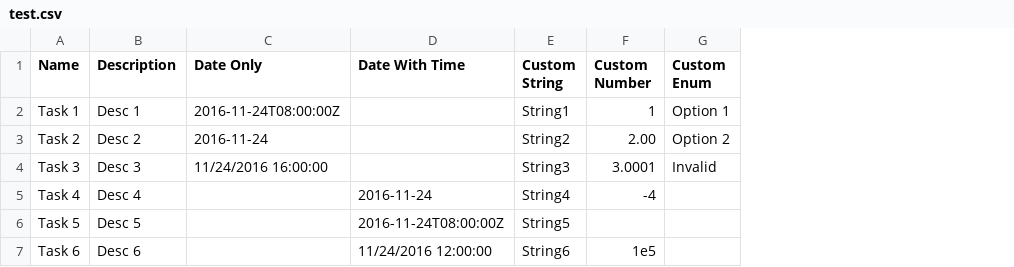
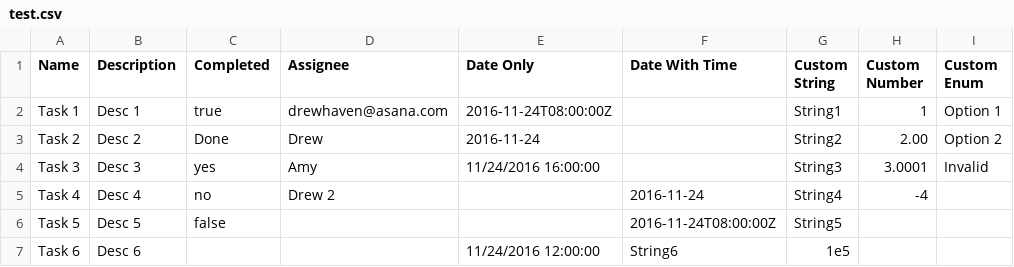
Before and after one commit to periodic/CSVana, a CSV file: test.csv, drawn as a sheet; addresses are those after the commit; the diff names each change by its address in the sheet, - before the commit and + after, or states it on an @@ line.

```diff
--- a/test.csv
+++ b/test.csv
+column C (Completed), rows 2-6: true | Done | yes | no | false
+column D (Assignee), rows 2-5: drewhaven@asana.com | Drew | Amy | Drew 2
-E7 (Date Only): (empty)
+E7 (Date Only): 11/24/2016 12:00:00
-F7 (Date With Time): 11/24/2016 12:00:00
+F7 (Date With Time): String6
-G7 (Custom String): String6
+G7 (Custom String): 1e5
-H7 (Custom Number): 1e5
+H7 (Custom Number): (empty)
```
Also changed, not shown: 6 other files.
